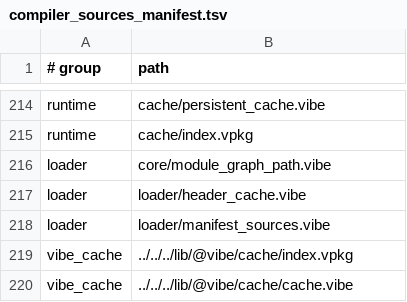
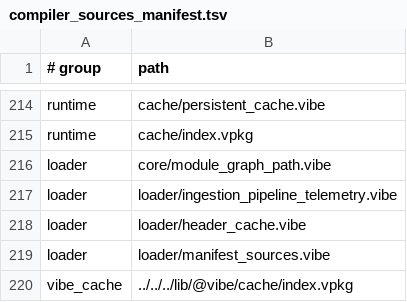
Before and after one commit to mizchi/vibe-lang, a TSV file: lib/@vibe/compiler/compiler_sources_manifest.tsv, drawn as a sheet; only a part is shown, gaps mark what is left out; the shorter side is filled out with more unchanged rows; the diff names each change by its address in the sheet, - before the commit and + after, or states it on an @@ line.

Commit message:
perf(incremental): attribute loader ingestion pipeline

```diff
--- a/lib/@vibe/compiler/compiler_sources_manifest.tsv
+++ b/lib/@vibe/compiler/compiler_sources_manifest.tsv
+row 217: loader | loader/ingestion_pipeline_telemetry.vibe
```
Also changed, not shown: 15 other files.
